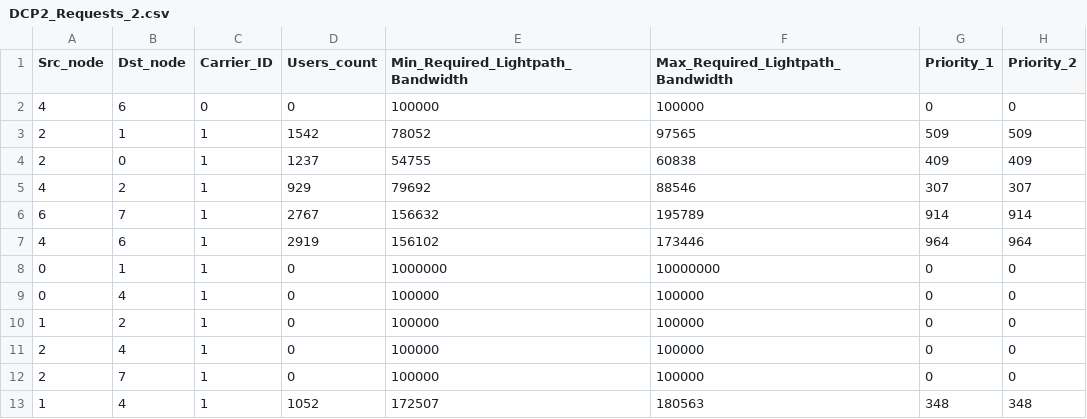
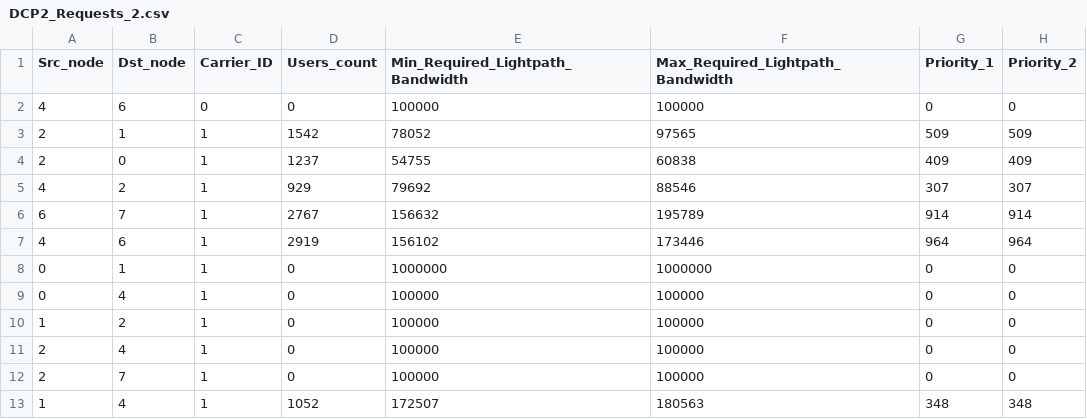
Before and after one commit to Irio5/Cloud_Disaster_Recovery---Best_Paper_Winner, a CSV file: Ignazio_ILP/DCP2_Requests_2.csv, drawn as a sheet; only a part is shown; the diff names each change by its address in the sheet, - before the commit and + after, or states it on an @@ line.

Commit message:
Update DCP2_Requests_2.csv

```diff
--- a/Ignazio_ILP/DCP2_Requests_2.csv
+++ b/Ignazio_ILP/DCP2_Requests_2.csv
-F8 (Max_Required_Lightpath_Bandwidth): 10000000
+F8 (Max_Required_Lightpath_Bandwidth): 1000000
```
